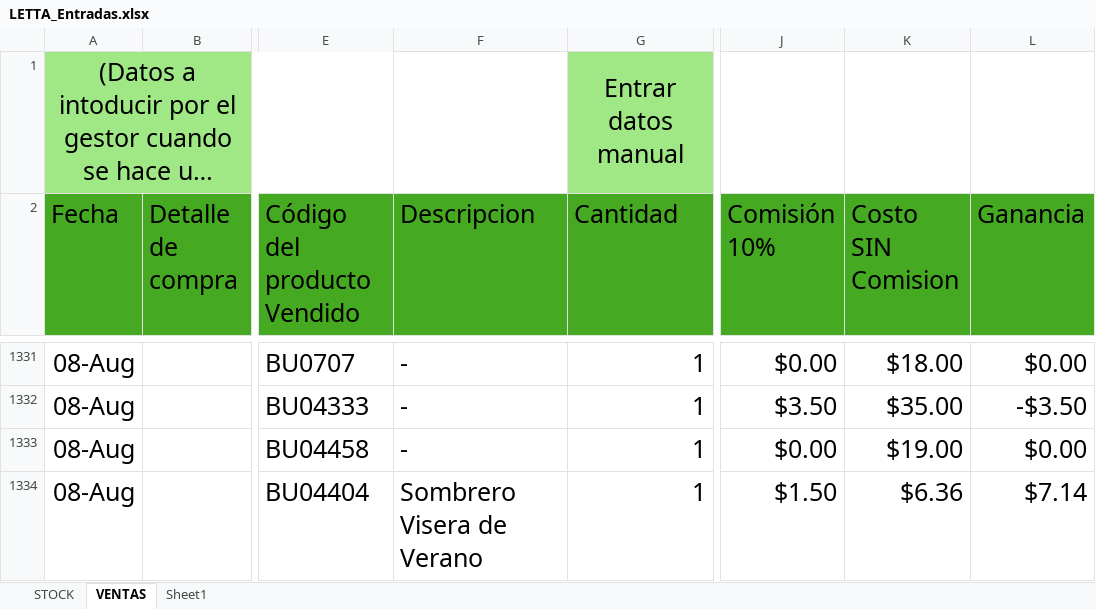
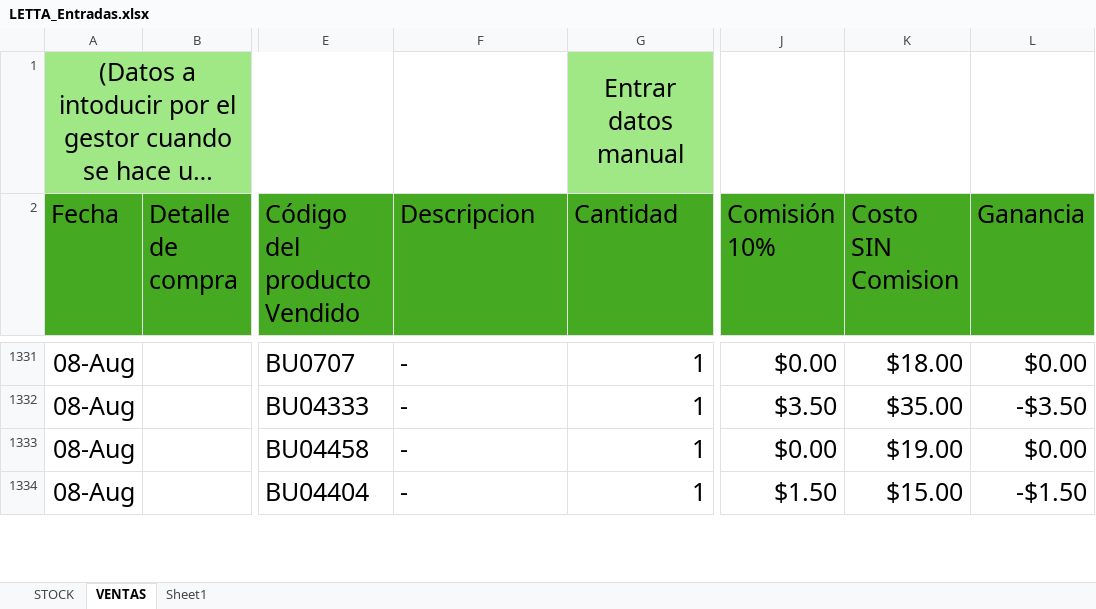
Before and after one commit to uberboutique/ss, an Excel workbook: LETTA_Entradas.xlsx, sheet VENTAS, drawn as a sheet; only a part is shown, gaps mark what is left out; long unchanged cells end in …; values as stored, in another font and other column widths than the file's, no borders; conditional formats and table styles not drawn; 1 other sheet too large or unreadable and not compared; the diff covers the shown part only; the diff names each change by its address in the sheet, - before the commit and + after, or states it on an @@ line.

```diff
--- a/LETTA_Entradas.xlsx (sheet VENTAS)
+++ b/LETTA_Entradas.xlsx (sheet VENTAS)
-F1334 (Descripcion): Sombrero Visera de Verano
+F1334 (Descripcion): -
-K1334 (Costo SIN Comision): $6.36
+K1334 (Costo SIN Comision): $15.00
-L1334 (Ganancia): $7.14
+L1334 (Ganancia): -$1.50
```
Also changed, not shown: 87 edited cells elsewhere in this sheet, charts or pictures, 6 other files.
